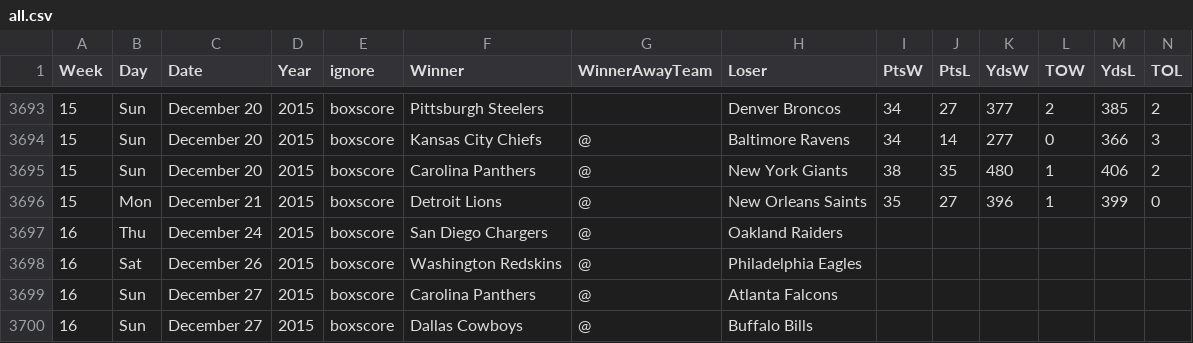
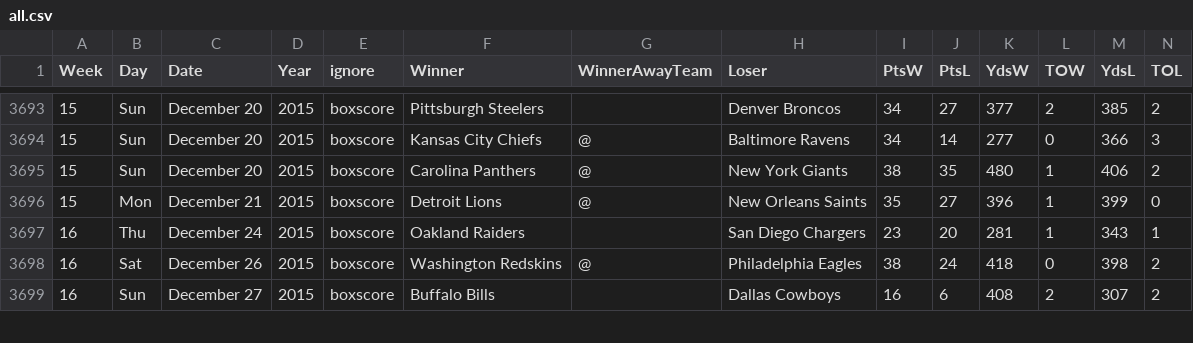
Before and after one commit to gjn/homefield, a CSV file: data/pfr/all.csv, drawn as a sheet; only a part is shown, gaps mark what is left out; removed rows and columns are numbered as before the commit, all else as after; the diff covers the shown part only; the diff names each change by its address in the sheet, - before the commit and + after, or states it on an @@ line.

Commit message:
Week 16 2015

```diff
--- a/data/pfr/all.csv
+++ b/data/pfr/all.csv
-F3697 (Winner): San Diego Chargers
+F3697 (Winner): Oakland Raiders
-G3697 (WinnerAwayTeam): @
+G3697 (WinnerAwayTeam): (empty)
-H3697 (Loser): Oakland Raiders
+H3697 (Loser): San Diego Chargers
-I3697 (PtsW): (empty)
+I3697 (PtsW): 23
-J3697 (PtsL): (empty)
+J3697 (PtsL): 20
-K3697 (YdsW): (empty)
+K3697 (YdsW): 281
-L3697 (TOW): (empty)
+L3697 (TOW): 1
-M3697 (YdsL): (empty)
+M3697 (YdsL): 343
-N3697 (TOL): (empty)
+N3697 (TOL): 1
-I3698 (PtsW): (empty)
+I3698 (PtsW): 38
-J3698 (PtsL): (empty)
+J3698 (PtsL): 24
-K3698 (YdsW): (empty)
+K3698 (YdsW): 418
-L3698 (TOW): (empty)
+L3698 (TOW): 0
-M3698 (YdsL): (empty)
+M3698 (YdsL): 398
-N3698 (TOL): (empty)
+N3698 (TOL): 2
-row 3699: 16 | Sun | December 27 | 2015 | boxscore | Carolina Panthers | @ | Atlanta Falcons
-F3699 (Winner): Dallas Cowboys
+F3699 (Winner): Buffalo Bills
-G3699 (WinnerAwayTeam): @
+G3699 (WinnerAwayTeam): (empty)
-H3699 (Loser): Buffalo Bills
+H3699 (Loser): Dallas Cowboys
-I3699 (PtsW): (empty)
+I3699 (PtsW): 16
-J3699 (PtsL): (empty)
+J3699 (PtsL): 6
-K3699 (YdsW): (empty)
+K3699 (YdsW): 408
-L3699 (TOW): (empty)
+L3699 (TOW): 2
-M3699 (YdsL): (empty)
+M3699 (YdsL): 307
-N3699 (TOL): (empty)
+N3699 (TOL): 2
```
Also changed, not shown: 1 added row and 98 edited cells elsewhere in this file, 5 other files.
